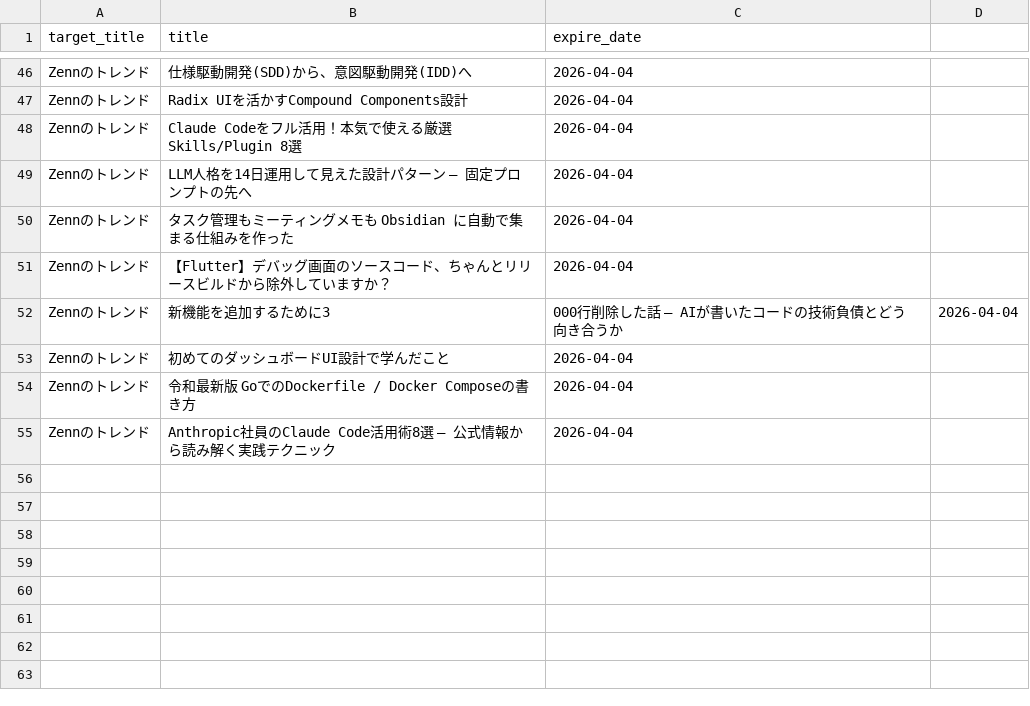
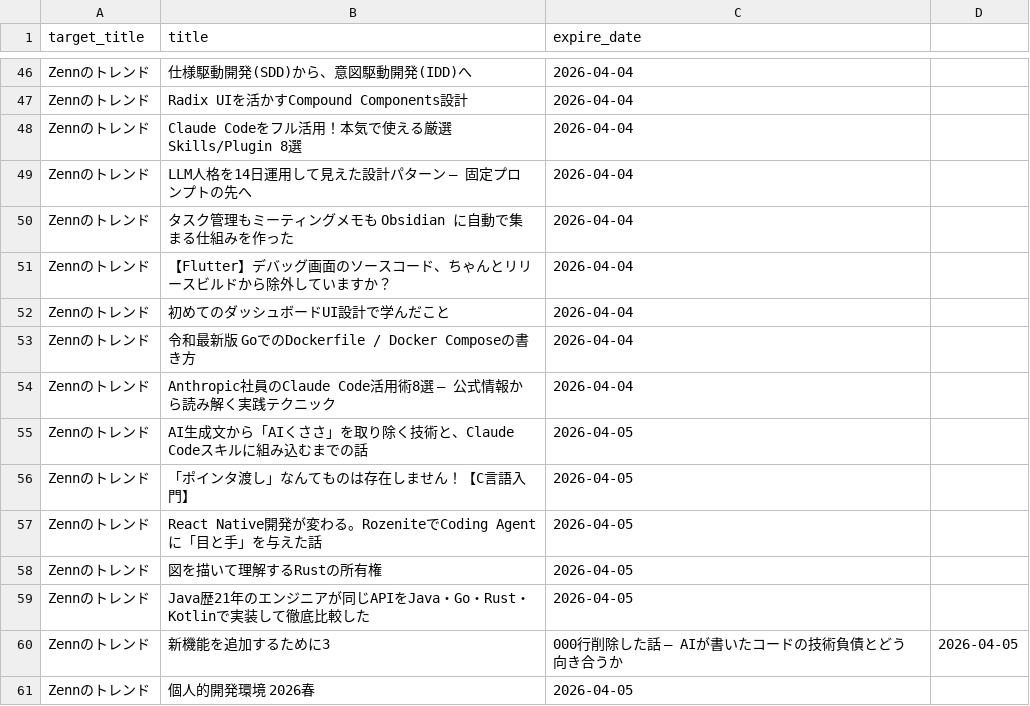
Before and after one commit to grazie-a-k-a-keita/rss-reader, a CSV file: src/data/histories.csv, drawn as a sheet; only a part is shown, gaps mark what is left out.

```diff
--- a/src/data/histories.csv
+++ b/src/data/histories.csv
@@ -51,3 +51,2 @@ Zennのトレンド,タスク管理もミーティングメモも Obsidian に
 Zennのトレンド,【Flutter】デバッグ画面のソースコード、ちゃんとリリースビルドから除外していますか？,2026-04-04
-Zennのトレンド,新機能を追加するために3,000行削除した話 — AIが書いたコードの技術負債とどう向き合うか,2026-04-04
 Zennのトレンド,初めてのダッシュボードUI設計で学んだこと,2026-04-04
@@ -55 +54,8 @@ Zennのトレンド,令和最新版 GoでのDockerfile / Docker Composeの書き
 Zennのトレンド,Anthropic社員のClaude Code活用術8選 — 公式情報から読み解く実践テクニック,2026-04-04
+Zennのトレンド,AI生成文から「AIくささ」を取り除く技術と、Claude Codeスキルに組み込むまでの話,2026-04-05
+Zennのトレンド,「ポインタ渡し」なんてものは存在しません！【C言語入門】,2026-04-05
+Zennのトレンド,React Native開発が変わる。RozeniteでCoding Agentに「目と手」を与えた話,2026-04-05
+Zennのトレンド,図を描いて理解するRustの所有権,2026-04-05
+Zennのトレンド,Java歴21年のエンジニアが同じAPIをJava・Go・Rust・Kotlinで実装して徹底比較した,2026-04-05
+Zennのトレンド,新機能を追加するために3,000行削除した話 — AIが書いたコードの技術負債とどう向き合うか,2026-04-05
+Zennのトレンド,個人的開発環境 2026春,2026-04-05
```
